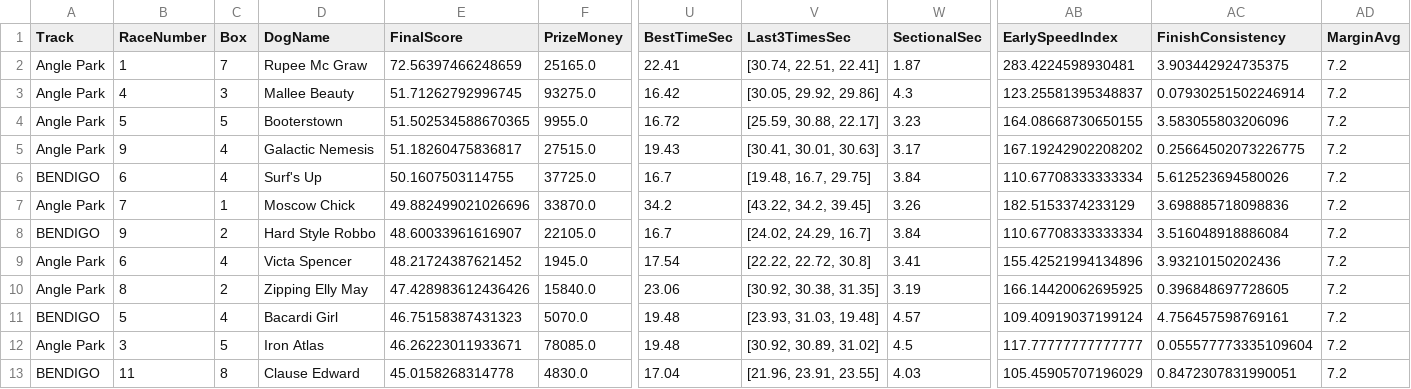
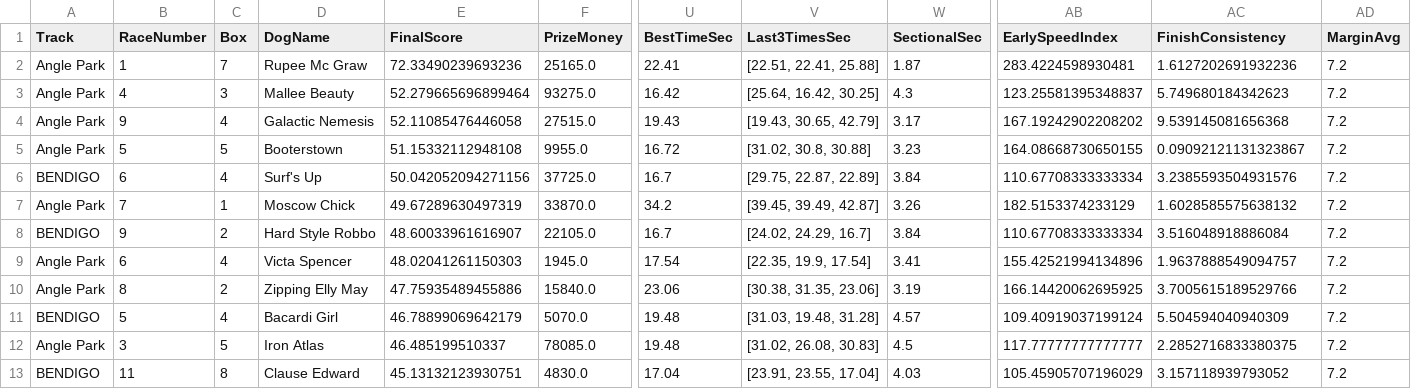
Before and after one commit to danieljohnconstantine-a11y/Greyhound-Agent, a CSV file: outputs/picks.csv, drawn as a sheet; only a part is shown, gaps mark what is left out; removed rows and columns are numbered as before the commit, all else as after; rows hold the shown columns only; the diff covers the shown part only; the diff names each change by its address in the sheet, - before the commit and + after, or states it on an @@ line.

```diff
--- a/outputs/picks.csv
+++ b/outputs/picks.csv
-E2 (FinalScore): 72.56397466248659
+E2 (FinalScore): 72.33490239693236
-V2 (Last3TimesSec): [30.74, 22.51, 22.41]
+V2 (Last3TimesSec): [22.51, 22.41, 25.88]
-AC2 (FinishConsistency): 3.903442924735375
+AC2 (FinishConsistency): 1.6127202691932236
-E3 (FinalScore): 51.71262792996745
+E3 (FinalScore): 52.279665696899464
-V3 (Last3TimesSec): [30.05, 29.92, 29.86]
+V3 (Last3TimesSec): [25.64, 16.42, 30.25]
-AC3 (FinishConsistency): 0.07930251502246914
+AC3 (FinishConsistency): 5.749680184342623
+row 4: Angle Park | 9 | 4 | Galactic Nemesis | 52.11085476446058 | 27515.0 | 19.43 | [19.43, 30.65, 42.79] | 3.17 | 167.19242902208202 | 9.539145081656368 | 7.2
-E5 (FinalScore): 51.502534588670365
+E5 (FinalScore): 51.15332112948108
-V5 (Last3TimesSec): [25.59, 30.88, 22.17]
+V5 (Last3TimesSec): [31.02, 30.8, 30.88]
-AC5 (FinishConsistency): 3.583055803206096
+AC5 (FinishConsistency): 0.09092121131323867
-row 5: Angle Park | 9 | 4 | Galactic Nemesis | 51.18260475836817 | 27515.0 | 19.43 | [30.41, 30.01, 30.63] | 3.17 | 167.19242902208202 | 0.25664502073226775 | 7.2
-E6 (FinalScore): 50.1607503114755
+E6 (FinalScore): 50.042052094271156
-V6 (Last3TimesSec): [19.48, 16.7, 29.75]
+V6 (Last3TimesSec): [29.75, 22.87, 22.89]
-AC6 (FinishConsistency): 5.612523694580026
+AC6 (FinishConsistency): 3.2385593504931576
-E7 (FinalScore): 49.882499021026696
+E7 (FinalScore): 49.67289630497319
-V7 (Last3TimesSec): [43.22, 34.2, 39.45]
+V7 (Last3TimesSec): [39.45, 39.49, 42.87]
-AC7 (FinishConsistency): 3.698885718098836
+AC7 (FinishConsistency): 1.6028585575638132
-E9 (FinalScore): 48.21724387621452
+E9 (FinalScore): 48.02041261150303
-V9 (Last3TimesSec): [22.22, 22.72, 30.8]
+V9 (Last3TimesSec): [22.35, 19.9, 17.54]
-AC9 (FinishConsistency): 3.93210150202436
+AC9 (FinishConsistency): 1.9637888549094757
-E10 (FinalScore): 47.428983612436426
+E10 (FinalScore): 47.75935489455886
-V10 (Last3TimesSec): [30.92, 30.38, 31.35]
+V10 (Last3TimesSec): [30.38, 31.35, 23.06]
-AC10 (FinishConsistency): 0.396848697728605
+AC10 (FinishConsistency): 3.7005615189529766
-E11 (FinalScore): 46.75158387431323
+E11 (FinalScore): 46.78899069642179
-V11 (Last3TimesSec): [23.93, 31.03, 19.48]
+V11 (Last3TimesSec): [31.03, 19.48, 31.28]
-AC11 (FinishConsistency): 4.756457598769161
+AC11 (FinishConsistency): 5.504594040940309
-E12 (FinalScore): 46.26223011933671
+E12 (FinalScore): 46.485199510337
-V12 (Last3TimesSec): [30.92, 30.89, 31.02]
+V12 (Last3TimesSec): [31.02, 26.08, 30.83]
-AC12 (FinishConsistency): 0.055577773335109604
+AC12 (FinishConsistency): 2.2852716833380375
-E13 (FinalScore): 45.0158268314778
+E13 (FinalScore): 45.13132123930751
-V13 (Last3TimesSec): [21.96, 23.91, 23.55]
+V13 (Last3TimesSec): [23.91, 23.55, 17.04]
-AC13 (FinishConsistency): 0.8472307831990051
+AC13 (FinishConsistency): 3.157118939793052
```
Also changed, not shown: 63 edited cells elsewhere in this file, outputs/ranked.csv, outputs/todays_form.csv, 2 other files.
